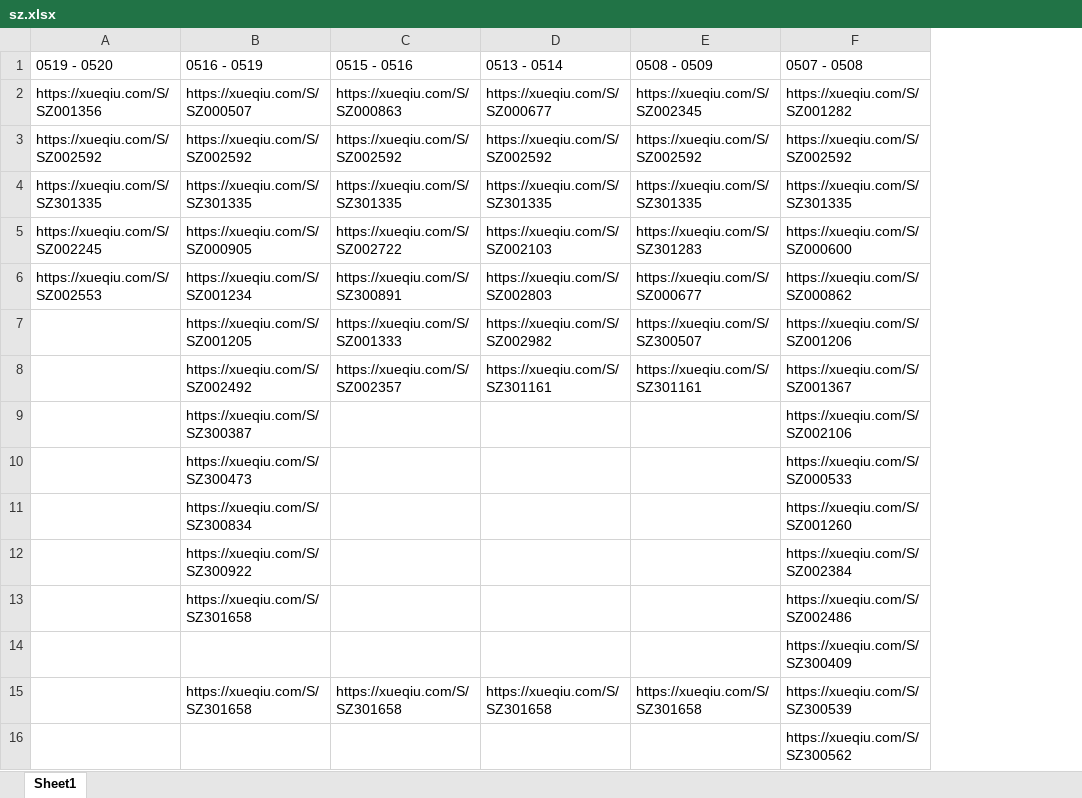
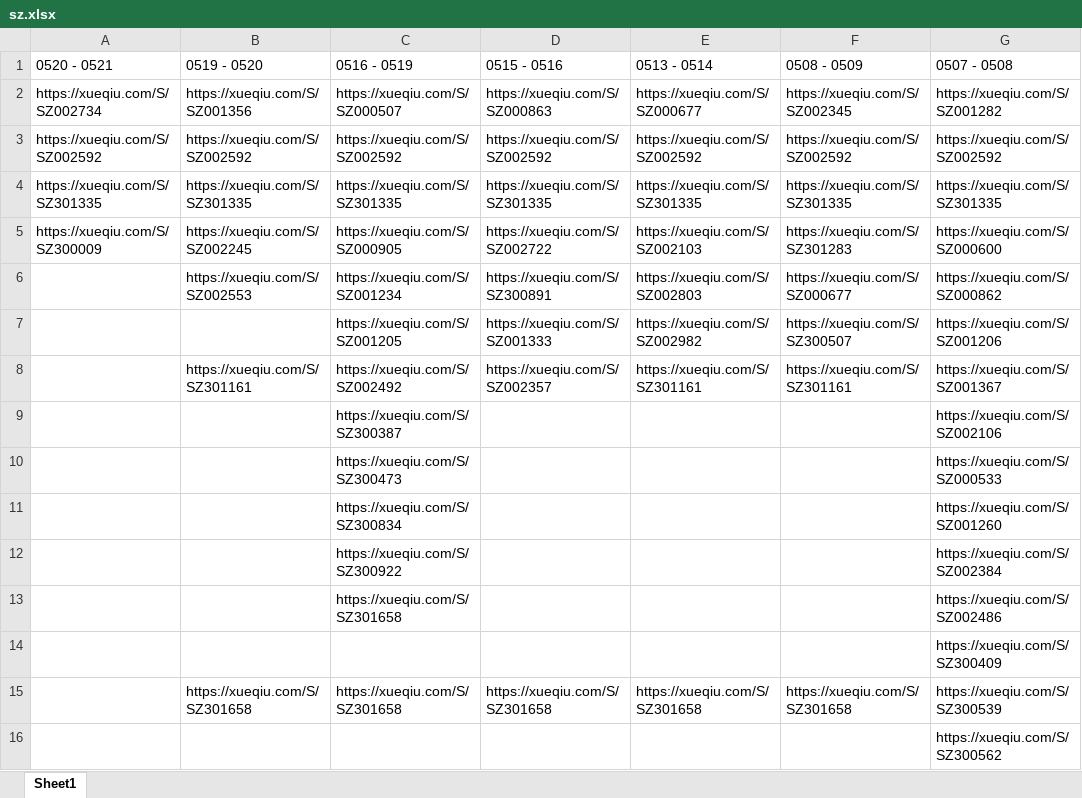
Before and after one commit to skducn/project1, an Excel workbook: instance/stock/sz/sz.xlsx, sheet Sheet1, drawn as a sheet; only a part is shown; values as stored, in another font and other column widths than the file's, no borders; addresses are those after the commit; the diff names each change by its address in the sheet, - before the commit and + after, or states it on an @@ line.

```diff
--- a/instance/stock/sz/sz.xlsx (sheet Sheet1)
+++ b/instance/stock/sz/sz.xlsx (sheet Sheet1)
+column A (0520 - 0521), rows 2-5: https://xueqiu.com/S/SZ002734 | https://xueqiu.com/S/SZ002592 | https://xueqiu.com/S/SZ301335 | https://xueqiu.com/S/SZ300009
-B8 (0519 - 0520): (empty)
+B8 (0519 - 0520): https://xueqiu.com/S/SZ301161
-B15 (0519 - 0520): (empty)
+B15 (0519 - 0520): https://xueqiu.com/S/SZ301658
```
Also changed, not shown: instance/stock/sh/sh.xlsx, instance/zyjk/CHC/rule/weight/1.0/weight10.xlsx, 20 other files.
